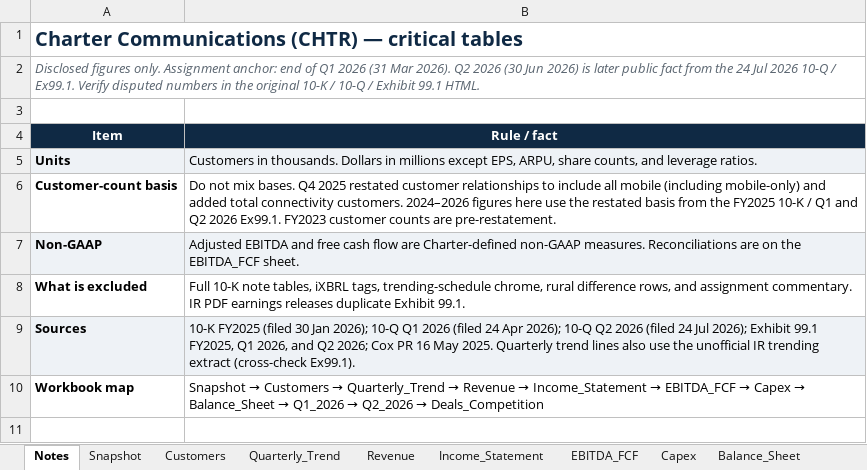
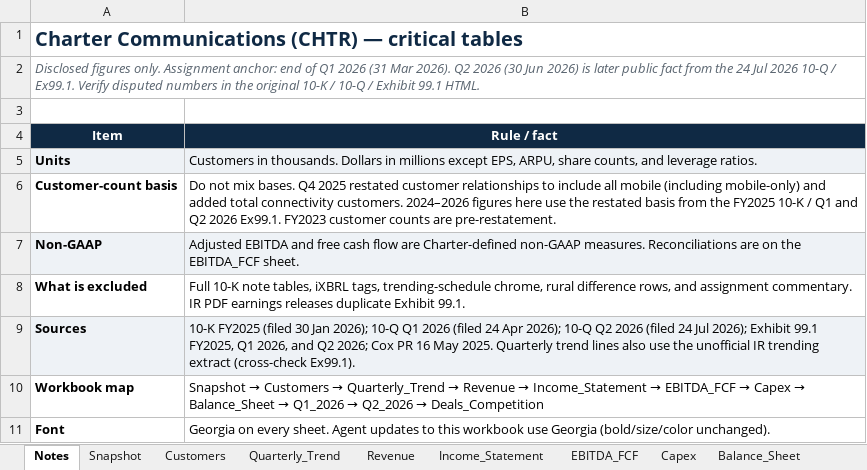
Before and after one commit to KyleConger/Foundation-Consulting-Case, an Excel workbook: PrimarySources/readable/CHTR-Critical-Tables.xlsx, sheet Notes, drawn as a sheet; values as stored, in another font and other column widths than the file's, no borders; the diff names each change by its address in the sheet, - before the commit and + after, or states it on an @@ line.

Commit message:
add excel expectations, update excel

```diff
--- a/PrimarySources/readable/CHTR-Critical-Tables.xlsx (sheet Notes)
+++ b/PrimarySources/readable/CHTR-Critical-Tables.xlsx (sheet Notes)
+row 11: Font | Georgia on every sheet. Agent updates to this workbook use Georgia (bold/size/color unchanged).
```
